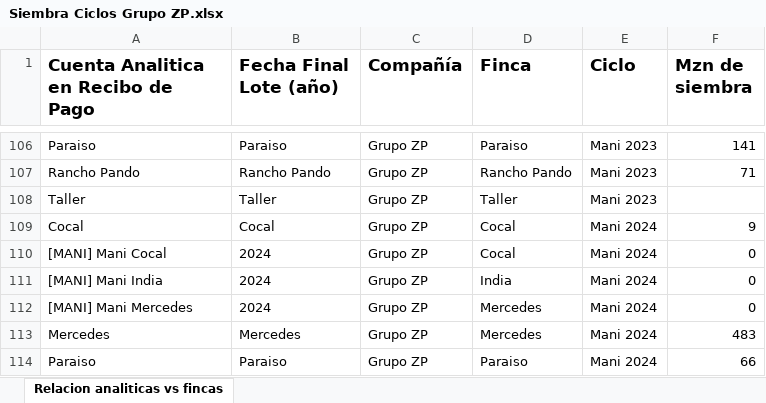
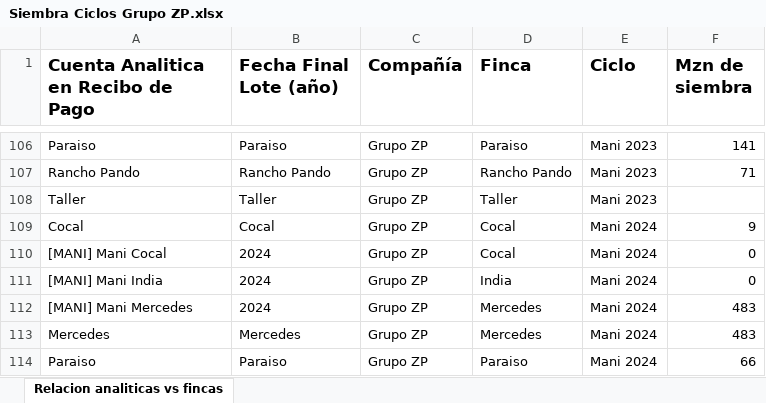
Before and after one commit to infoagrodb/dashboard, an Excel workbook: Siembra Ciclos Grupo ZP.xlsx, sheet Relacion analiticas vs fincas, drawn as a sheet; only a part is shown, gaps mark what is left out; values as stored, in another font and other column widths than the file's, no borders; the diff names each change by its address in the sheet, - before the commit and + after, or states it on an @@ line.

Commit message:
Add files via upload

```diff
--- a/Siembra Ciclos Grupo ZP.xlsx (sheet Relacion analiticas vs fincas)
+++ b/Siembra Ciclos Grupo ZP.xlsx (sheet Relacion analiticas vs fincas)
-F112 (Mzn de siembra): 0
+F112 (Mzn de siembra): 483
```
